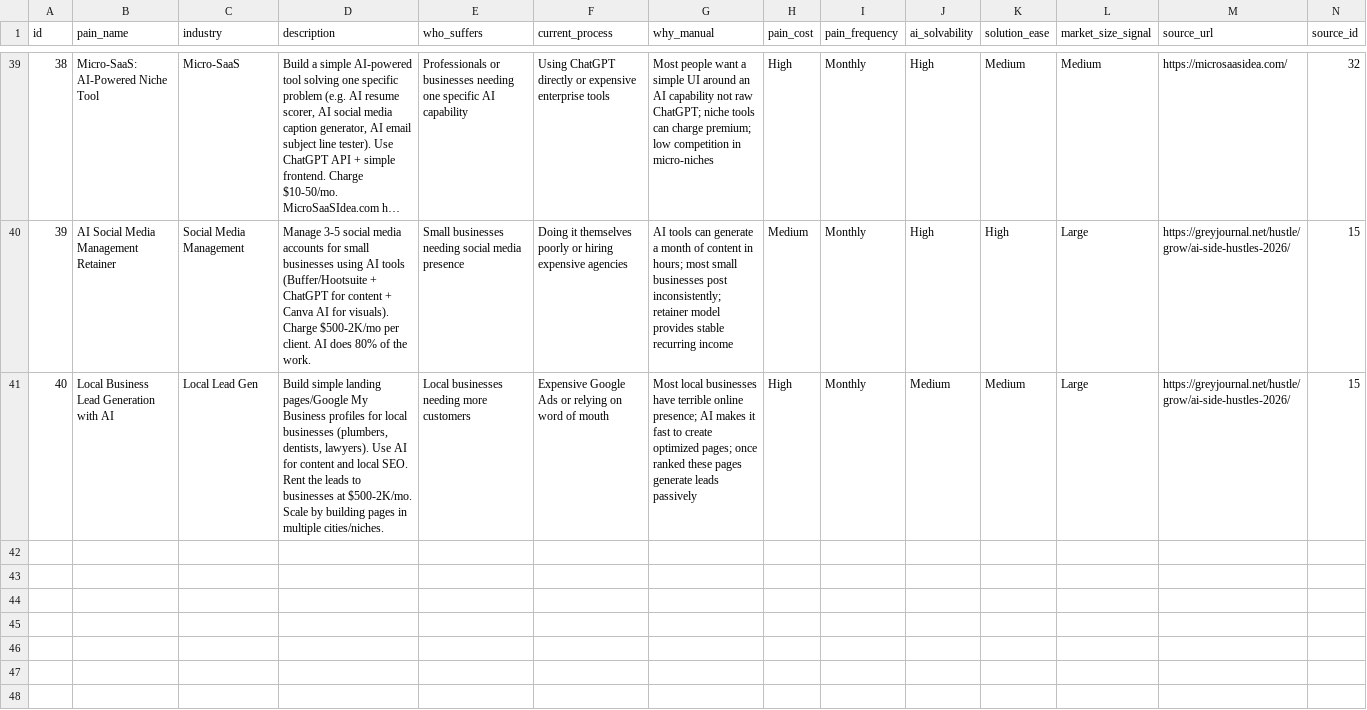
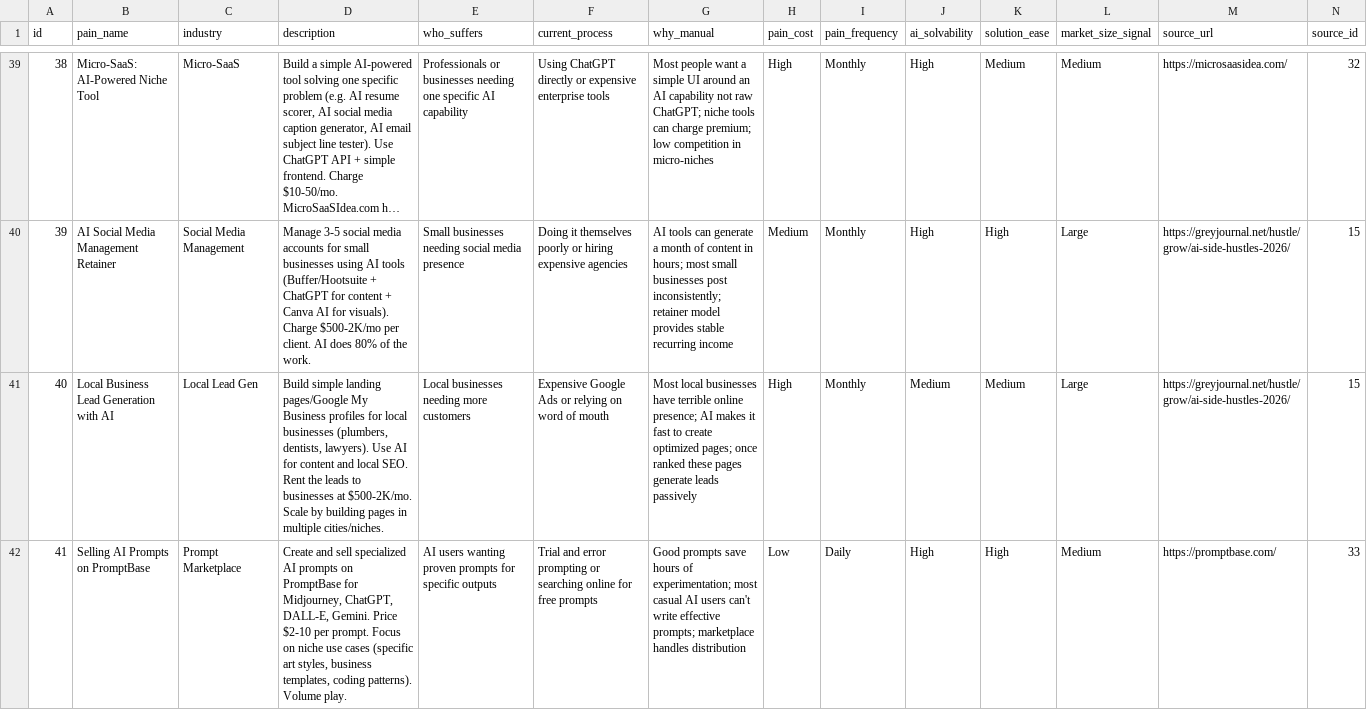
Before and after one commit to RichaoAlexandre/business-ideas, a CSV file: data/pains.csv, drawn as a sheet; only a part is shown, gaps mark what is left out; long unchanged cells end in …; rows hold the shown columns only; the diff covers the shown part only; the diff names each change by its address in the sheet, - before the commit and + after, or states it on an @@ line.

```diff
--- a/data/pains.csv
+++ b/data/pains.csv
+row 42: 41 | Selling AI Prompts on PromptBase | Prompt Marketplace | Create and sell specialized AI prompts on PromptBase for Midjourney, ChatGPT, DALL-E, Gemini. Price $2-10 per prompt. Focus on niche use cases (specific art styles, business templates, coding patterns). Volume play. | AI users wanting proven prompts for specific outputs | Trial and error prompting or searching online for free prompts | Good prompts save hours of experimentation; most casual AI users can't write effective prompts; marketplace handles distribution | Low | Daily | High | High | Medium | https://promptbase.com/ | 33
```
Also changed, not shown: 3 added rows elsewhere in this file, data/sources.csv, 2 other files.
